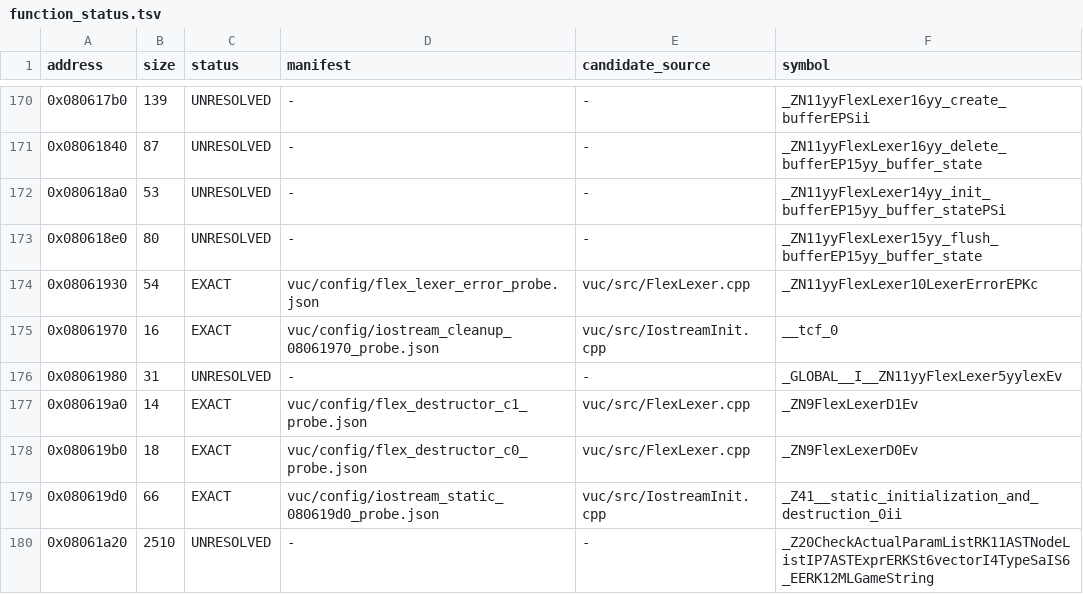
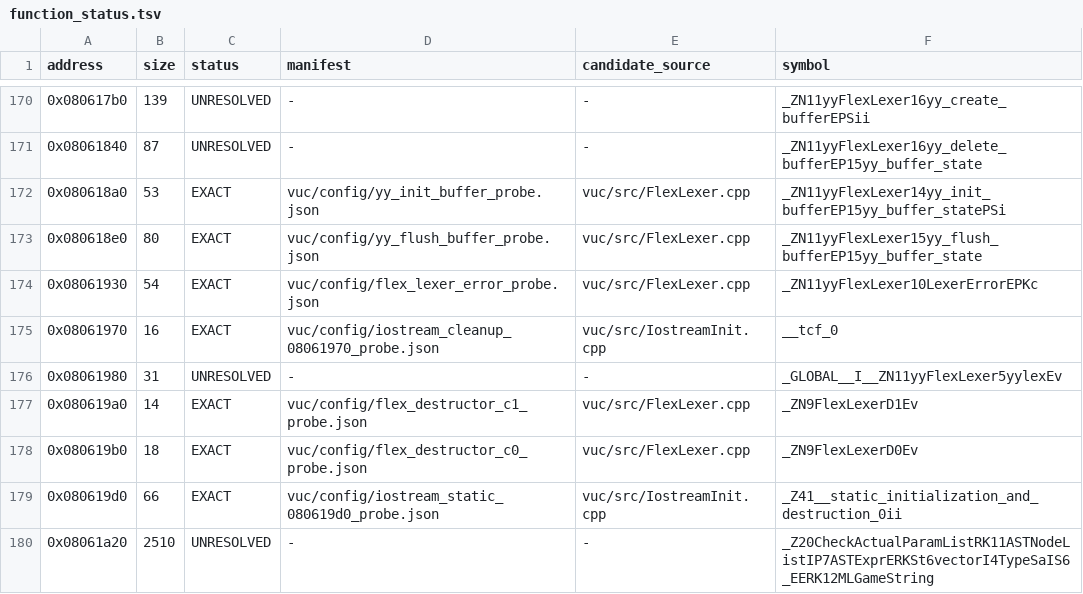
Before and after one commit to fjtrujy/revcl, a TSV file: vuc/config/function_status.tsv, drawn as a sheet; only a part is shown, gaps mark what is left out.

Commit message:
Match VUC Flex buffer init and flush exactly and fix local relocations

```diff
--- a/vuc/config/function_status.tsv
+++ b/vuc/config/function_status.tsv
@@ -171,4 +171,4 @@ address	size	status	manifest	candidate_source	symbol
 0x08061840	87	UNRESOLVED	-	-	_ZN11yyFlexLexer16yy_delete_bufferEP15yy_buffer_state
-0x080618a0	53	UNRESOLVED	-	-	_ZN11yyFlexLexer14yy_init_bufferEP15yy_buffer_statePSi
-0x080618e0	80	UNRESOLVED	-	-	_ZN11yyFlexLexer15yy_flush_bufferEP15yy_buffer_state
+0x080618a0	53	EXACT	vuc/config/yy_init_buffer_probe.json	vuc/src/FlexLexer.cpp	_ZN11yyFlexLexer14yy_init_bufferEP15yy_buffer_statePSi
+0x080618e0	80	EXACT	vuc/config/yy_flush_buffer_probe.json	vuc/src/FlexLexer.cpp	_ZN11yyFlexLexer15yy_flush_bufferEP15yy_buffer_state
 0x08061930	54	EXACT	vuc/config/flex_lexer_error_probe.json	vuc/src/FlexLexer.cpp	_ZN11yyFlexLexer10LexerErrorEPKc
```
Also changed, not shown: 17 other files.
